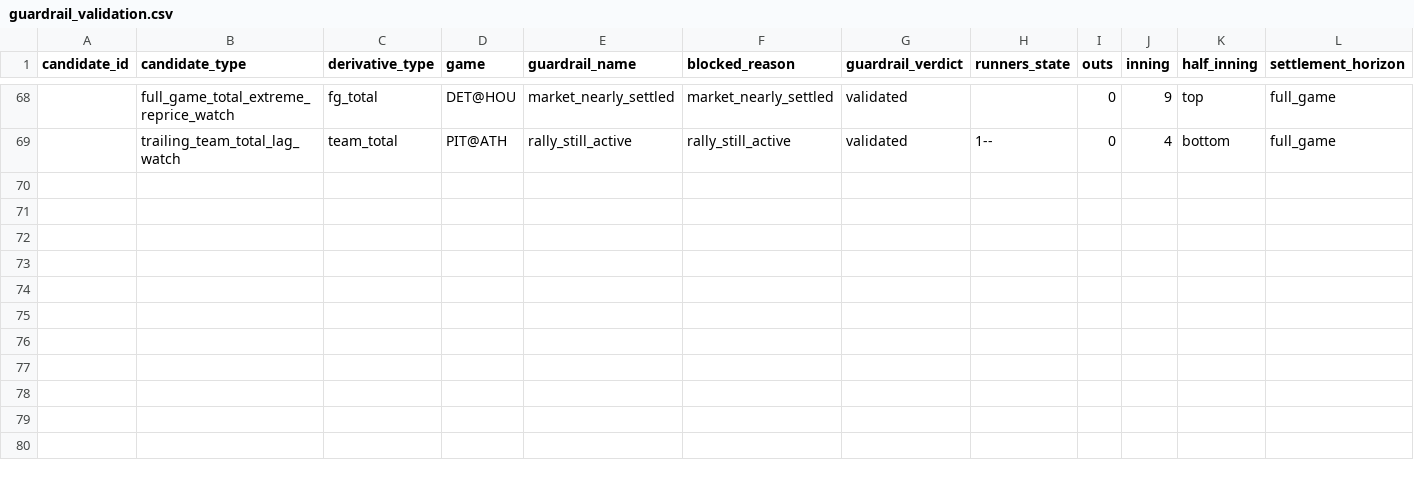
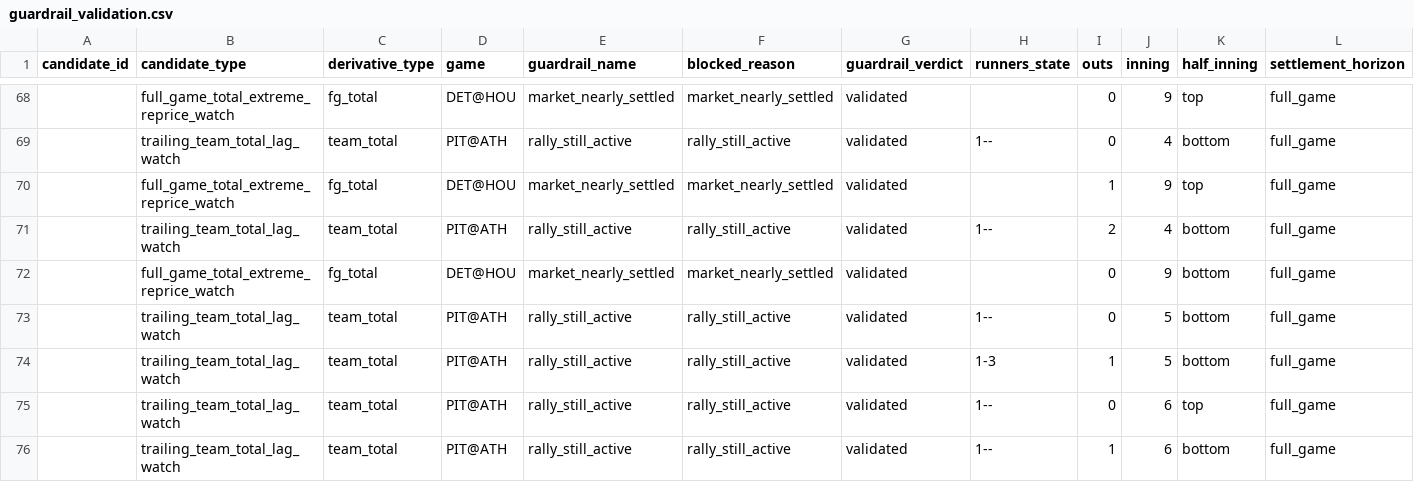
Before and after one commit to justinweatherford/mlb2, a CSV file: outputs/logic_review/2026-06-15/guardrail_validation.csv, drawn as a sheet; only a part is shown, gaps mark what is left out; rows hold the shown columns only; the diff names each change by its address in the sheet, - before the commit and + after, or states it on an @@ line.

```diff
--- a/outputs/logic_review/2026-06-15/guardrail_validation.csv
+++ b/outputs/logic_review/2026-06-15/guardrail_validation.csv
+row 70:  | full_game_total_extreme_reprice_watch | fg_total | DET@HOU | market_nearly_settled | market_nearly_settled | validated |  | 1 | 9 | top | full_game
+row 71:  | trailing_team_total_lag_watch | team_total | PIT@ATH | rally_still_active | rally_still_active | validated | 1-- | 2 | 4 | bottom | full_game
+row 72:  | full_game_total_extreme_reprice_watch | fg_total | DET@HOU | market_nearly_settled | market_nearly_settled | validated |  | 0 | 9 | bottom | full_game
+row 73:  | trailing_team_total_lag_watch | team_total | PIT@ATH | rally_still_active | rally_still_active | validated | 1-- | 0 | 5 | bottom | full_game
+row 74:  | trailing_team_total_lag_watch | team_total | PIT@ATH | rally_still_active | rally_still_active | validated | 1-3 | 1 | 5 | bottom | full_game
+row 75:  | trailing_team_total_lag_watch | team_total | PIT@ATH | rally_still_active | rally_still_active | validated | 1-- | 0 | 6 | top | full_game
+row 76:  | trailing_team_total_lag_watch | team_total | PIT@ATH | rally_still_active | rally_still_active | validated | 1-- | 1 | 6 | bottom | full_game
```
Also changed, not shown: outputs/logic_review/2026-06-15/candidate_logic_review.csv, outputs/logic_review/2026-06-15/derivative_mix_summary.csv, 26 other files.
